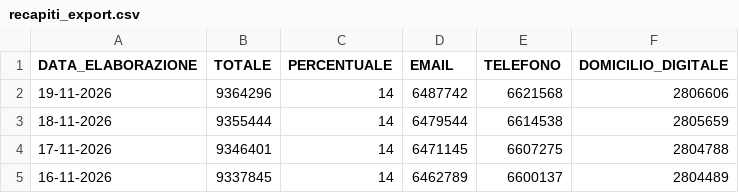
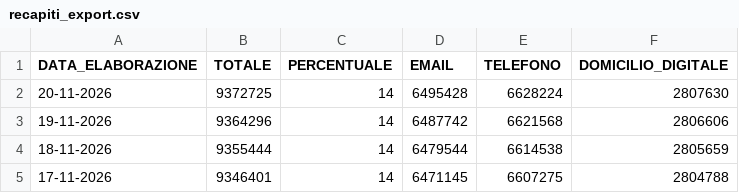
Before and after one commit to italia/anpr-opendata, a CSV file: data/recapiti_export.csv, drawn as a sheet; only a part is shown; the shorter side is filled out with more unchanged rows; the diff names each change by its address in the sheet, - before the commit and + after, or states it on an @@ line.

Commit message:
Update data 20-11-2026 10:38:18.879

```diff
--- a/data/recapiti_export.csv
+++ b/data/recapiti_export.csv
+row 2: 20-11-2026 | 9372725 | 14 | 6495428 | 6628224 | 2807630
```
